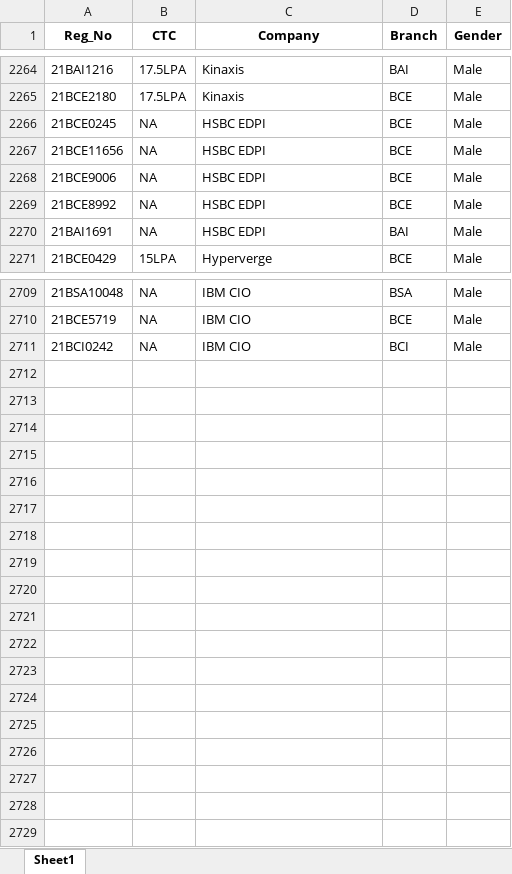
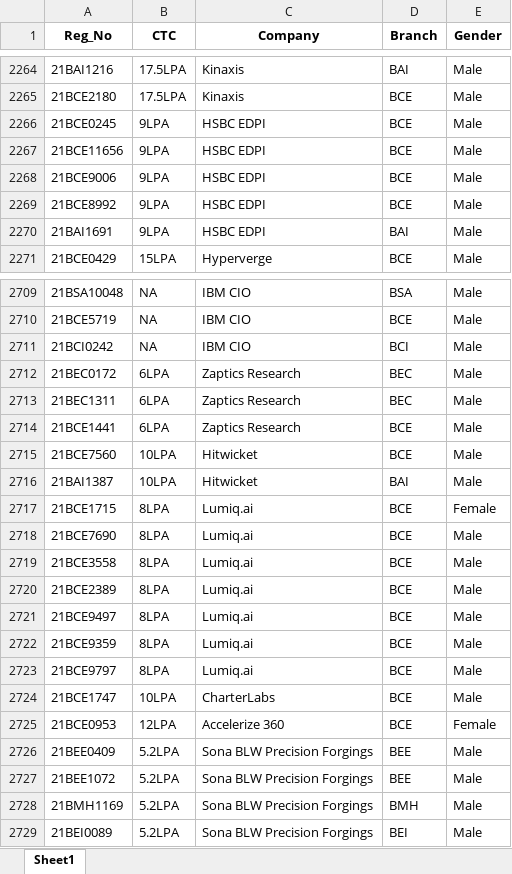
Before and after one commit to whysumedh/vit-placements-tracker, an Excel workbook: google_sheet_data.xlsx, sheet Sheet1, drawn as a sheet; only a part is shown, gaps mark what is left out; values as stored, in another font and other column widths than the file's, no borders; the diff covers the shown part only; the diff names each change by its address in the sheet, - before the commit and + after, or states it on an @@ line.

Commit message:
dup

```diff
--- a/google_sheet_data.xlsx (sheet Sheet1)
+++ b/google_sheet_data.xlsx (sheet Sheet1)
-B2266:B2270 (CTC): NA
+B2266:B2270 (CTC): 9LPA
+row 2712: 21BEC0172 | 6LPA | Zaptics Research | BEC | Male
+row 2713: 21BEC1311 | 6LPA | Zaptics Research | BEC | Male
+row 2714: 21BCE1441 | 6LPA | Zaptics Research | BCE | Male
+row 2715: 21BCE7560 | 10LPA | Hitwicket | BCE | Male
+row 2716: 21BAI1387 | 10LPA | Hitwicket | BAI | Male
+row 2717: 21BCE1715 | 8LPA | Lumiq.ai | BCE | Female
+row 2718: 21BCE7690 | 8LPA | Lumiq.ai | BCE | Male
+row 2719: 21BCE3558 | 8LPA | Lumiq.ai | BCE | Male
+row 2720: 21BCE2389 | 8LPA | Lumiq.ai | BCE | Male
+row 2721: 21BCE9497 | 8LPA | Lumiq.ai | BCE | Male
+row 2722: 21BCE9359 | 8LPA | Lumiq.ai | BCE | Male
+row 2723: 21BCE9797 | 8LPA | Lumiq.ai | BCE | Male
+row 2724: 21BCE1747 | 10LPA | CharterLabs | BCE | Male
+row 2725: 21BCE0953 | 12LPA | Accelerize 360 | BCE | Female
+row 2726: 21BEE0409 | 5.2LPA | Sona BLW Precision Forgings | BEE | Male
+row 2727: 21BEE1072 | 5.2LPA | Sona BLW Precision Forgings | BEE | Male
+row 2728: 21BMH1169 | 5.2LPA | Sona BLW Precision Forgings | BMH | Male
+row 2729: 21BEI0089 | 5.2LPA | Sona BLW Precision Forgings | BEI | Male
```
Also changed, not shown: 8 edited cells elsewhere in this sheet.
